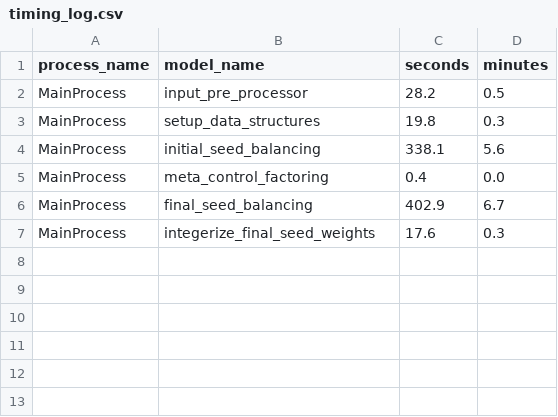
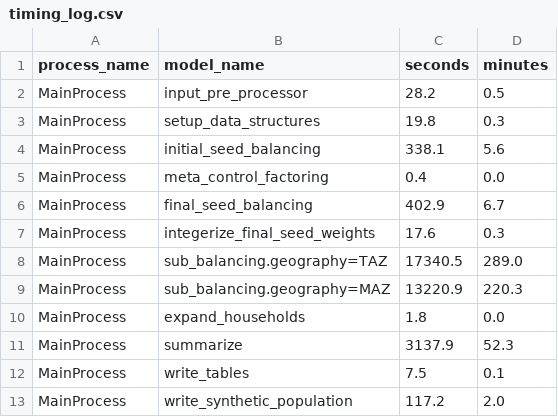
Before and after one commit to BayAreaMetro/populationsim, a CSV file: bay_area/output_2023/populationsim_working_dir/output/timing_log.csv, drawn as a sheet; the diff names each change by its address in the sheet, - before the commit and + after, or states it on an @@ line.

```diff
--- a/bay_area/output_2023/populationsim_working_dir/output/timing_log.csv
+++ b/bay_area/output_2023/populationsim_working_dir/output/timing_log.csv
+row 8: MainProcess | sub_balancing.geography=TAZ | 17340.5 | 289.0
+row 9: MainProcess | sub_balancing.geography=MAZ | 13220.9 | 220.3
+row 10: MainProcess | expand_households | 1.8 | 0.0
+row 11: MainProcess | summarize | 3137.9 | 52.3
+row 12: MainProcess | write_tables | 7.5 | 0.1
+row 13: MainProcess | write_synthetic_population | 117.2 | 2.0
```
Also changed, not shown: bay_area/output_2023/populationsim_working_dir/output/mem.csv, 30 other files.
